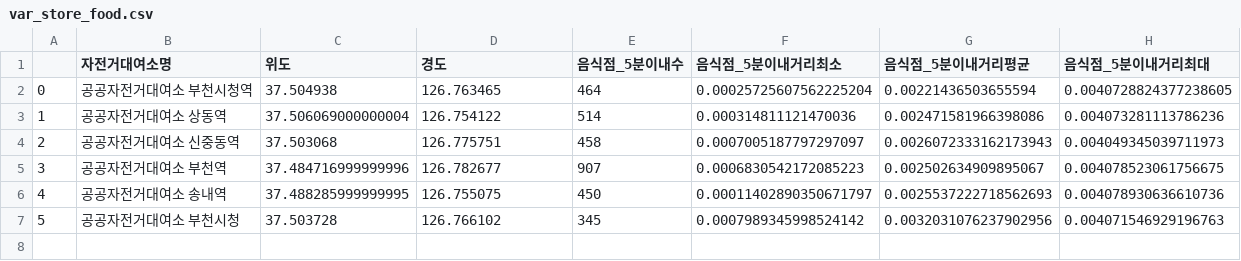
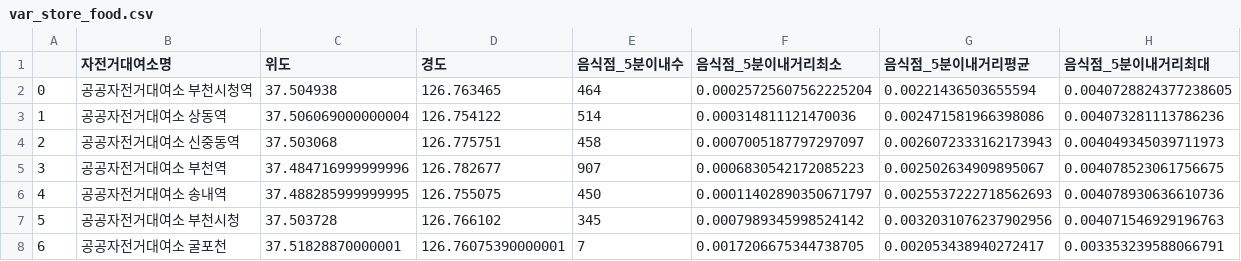
Before and after one commit to so02e/bucheon, a CSV file: output/var_store_food.csv, drawn as a sheet; the diff names each change by its address in the sheet, - before the commit and + after, or states it on an @@ line.

```diff
--- a/output/var_store_food.csv
+++ b/output/var_store_food.csv
+row 8: 6 | 공공자전거대여소 굴포천 | 37.51828870000001 | 126.76075390000001 | 7 | 0.0017206675344738705 | 0.002053438940272417 | 0.003353239588066791
```
Also changed, not shown: output/var_store_budongsan.csv, output/var_store_education.csv, 5 other files.
